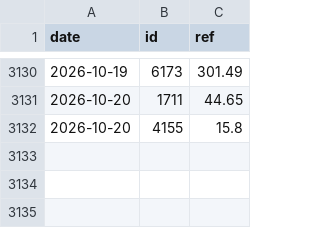
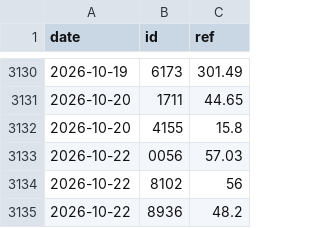
Before and after one commit to user01ju/twse_website, a CSV file: data/exrights.csv, drawn as a sheet; only a part is shown, gaps mark what is left out.

```diff
--- a/data/exrights.csv
+++ b/data/exrights.csv
@@ -3132 +3132,4 @@ date,id,ref
 2026-10-20,4155,15.8
+2026-10-22,0056,57.03
+2026-10-22,8102,56
+2026-10-22,8936,48.2
```
Also changed, not shown: 9 other files.
